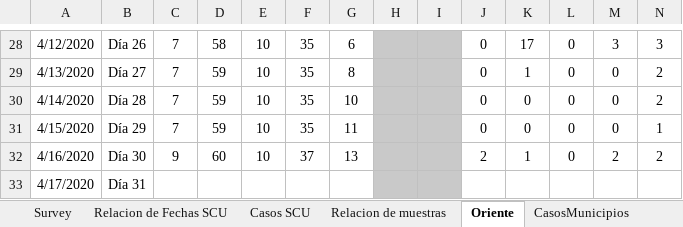
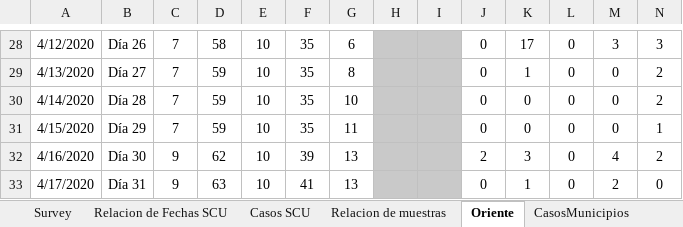
Before and after one commit to eloyoliveros91/covid19scu, an Excel workbook: data/COVID-19.xlsx, sheet Oriente, drawn as a sheet; only a part is shown, gaps mark what is left out; values as stored, in another font and other column widths than the file's, no borders; the diff names each change by its address in the sheet, - before the commit and + after, or states it on an @@ line.

```diff
--- a/data/COVID-19.xlsx (sheet Oriente)
+++ b/data/COVID-19.xlsx (sheet Oriente)
-D32: 60
+D32: 62
-F32: 37
+F32: 39
-K32: 1
+K32: 3
-M32: 2
+M32: 4
-C33: (empty)
+C33: 9
-D33: (empty)
+D33: 63
-E33: (empty)
+E33: 10
-F33: (empty)
+F33: 41
-G33: (empty)
+G33: 13
-J33: (empty)
+J33: 0
-K33: (empty)
+K33: 1
-L33: (empty)
+L33: 0
-M33: (empty)
+M33: 2
-N33: (empty)
+N33: 0
```
Also changed, not shown: sheet Relacion de Fechas SCU, sheet Survey, sheet Ingresos SCU, sheet Casos SCU, sheet Relacion de muestras, sheet Evolucion, 3 more sheets, data/muestras.xlsx, 2 other files.
